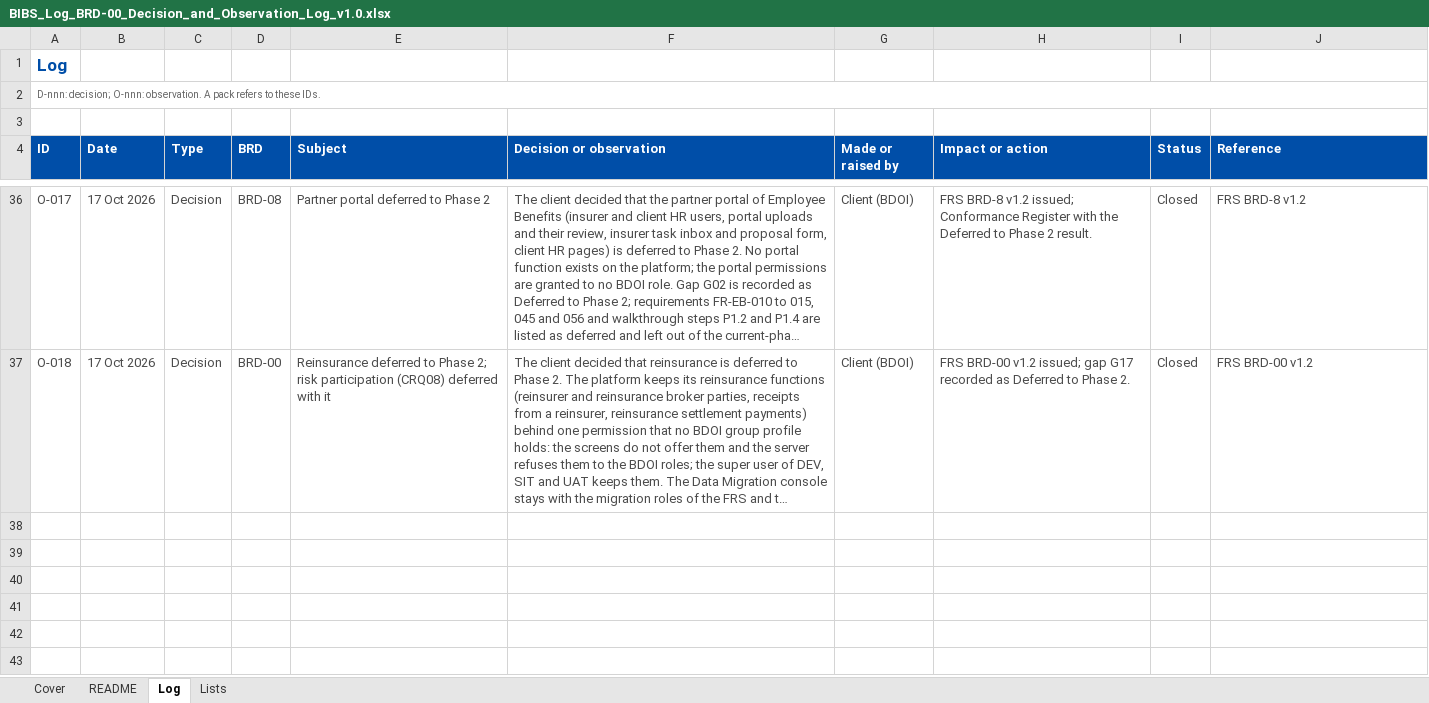
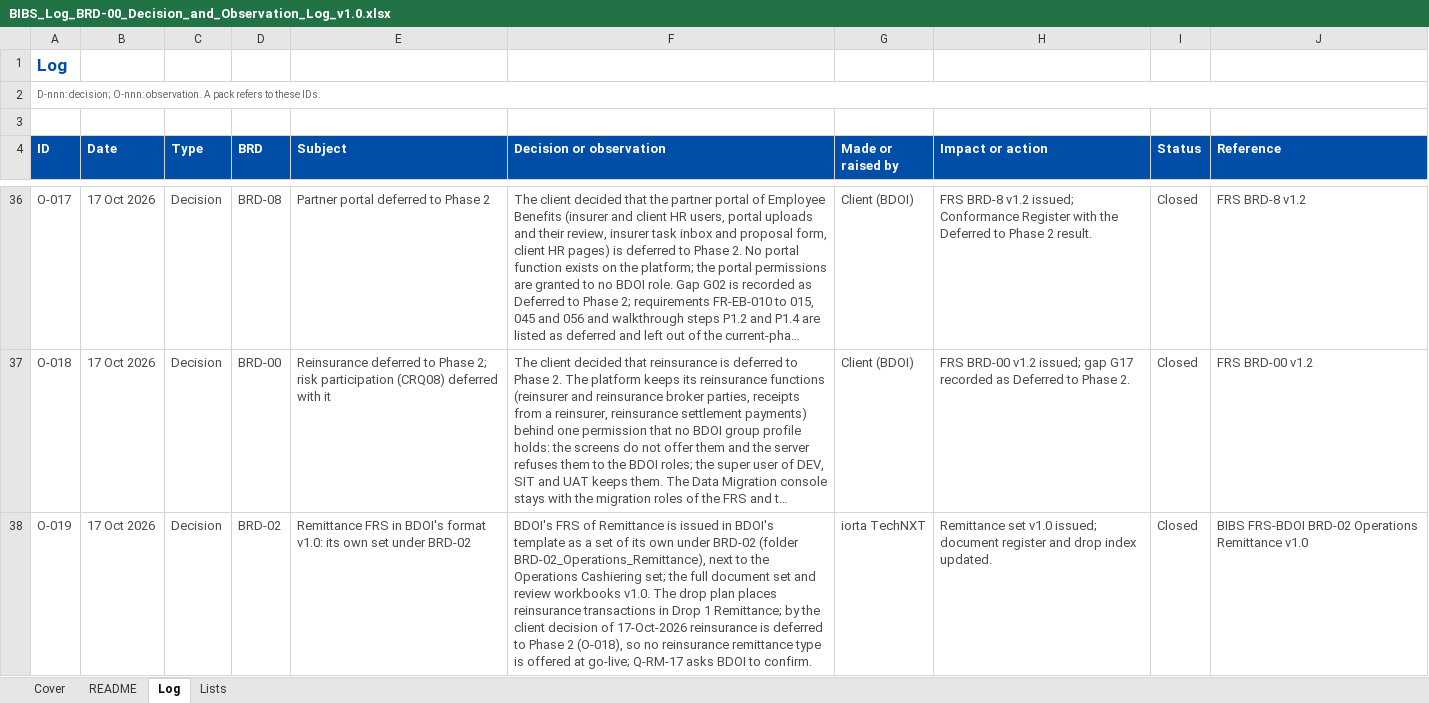
Before and after one commit to IortaTexhNXT-DEV/FinVerse, an Excel workbook: docs/deliverables/out/Programme/Common/BIBS_Log_BRD-00_Decision_and_Observation_Log_v1.0.xlsx, sheet Log, drawn as a sheet; only a part is shown, gaps mark what is left out; long unchanged cells end in …; values as stored, in another font and other column widths than the file's, no borders; conditional formats not drawn; the diff covers the shown part only; the diff names each change by its address in the sheet, - before the commit and + after, or states it on an @@ line.

```diff
--- a/docs/deliverables/out/Programme/Common/BIBS_Log_BRD-00_Decision_and_Observation_Log_v1.0.xlsx (sheet Log)
+++ b/docs/deliverables/out/Programme/Common/BIBS_Log_BRD-00_Decision_and_Observation_Log_v1.0.xlsx (sheet Log)
+row 38: O-019 | 17 Oct 2026 | Decision | BRD-02 | Remittance FRS in BDOI's format v1.0: its own set under BRD-02 | BDOI's FRS of Remittance is issued in BDOI's template as a set of its own under BRD-02 (folder BRD-02_Operations_Remittance), next to the Operations Cashiering set; the full document set and review workbooks v1.0. The drop plan places reinsurance transactions in Drop 1 Remittance; by the client decision of 17-Oct-2026 reinsurance is deferred to Phase 2 (O-018), so no reinsurance remittance type is offered at go-live; Q-RM-17 asks BDOI to confirm. | iorta TechNXT | Remittance set v1.0 issued; document register and drop index updated. | Closed | BIBS FRS-BDOI BRD-02 Operations Remittance v1.0
```
Also changed, not shown: 2 added rows elsewhere in this sheet, sheet Cover, docs/deliverables/out/Programme/Common/BIBS_Register_BRD-00_Document_Register_v1.0.xlsx, 7 other files.
